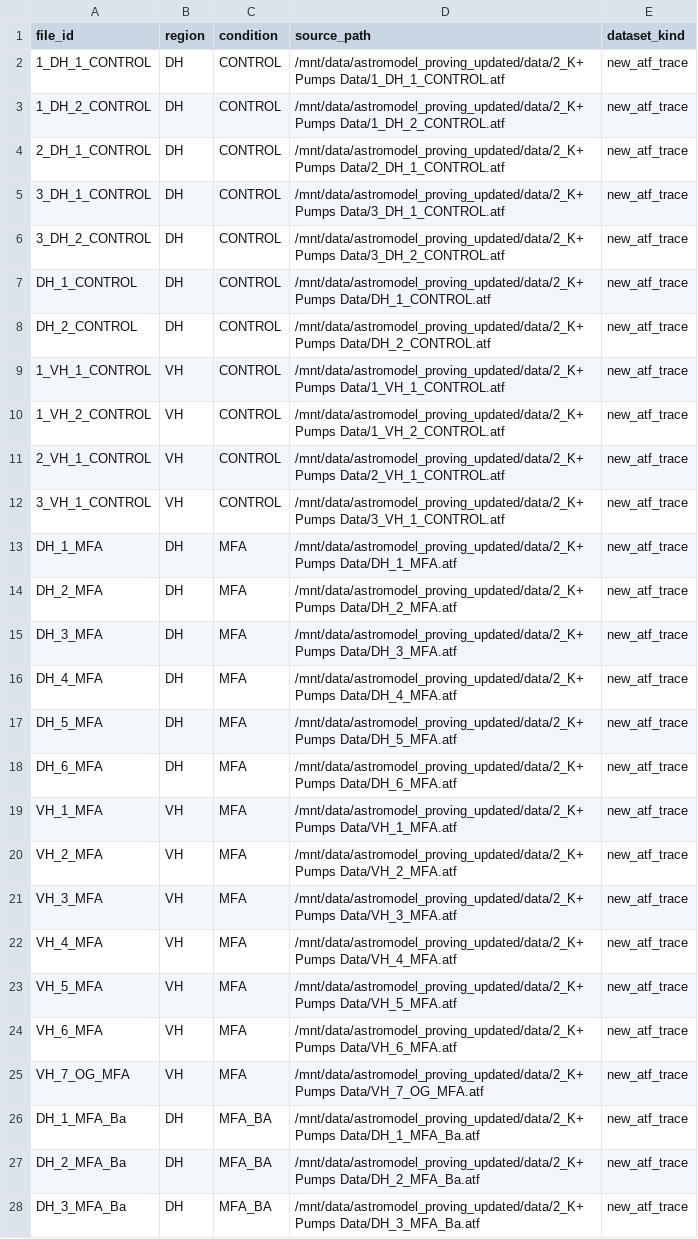
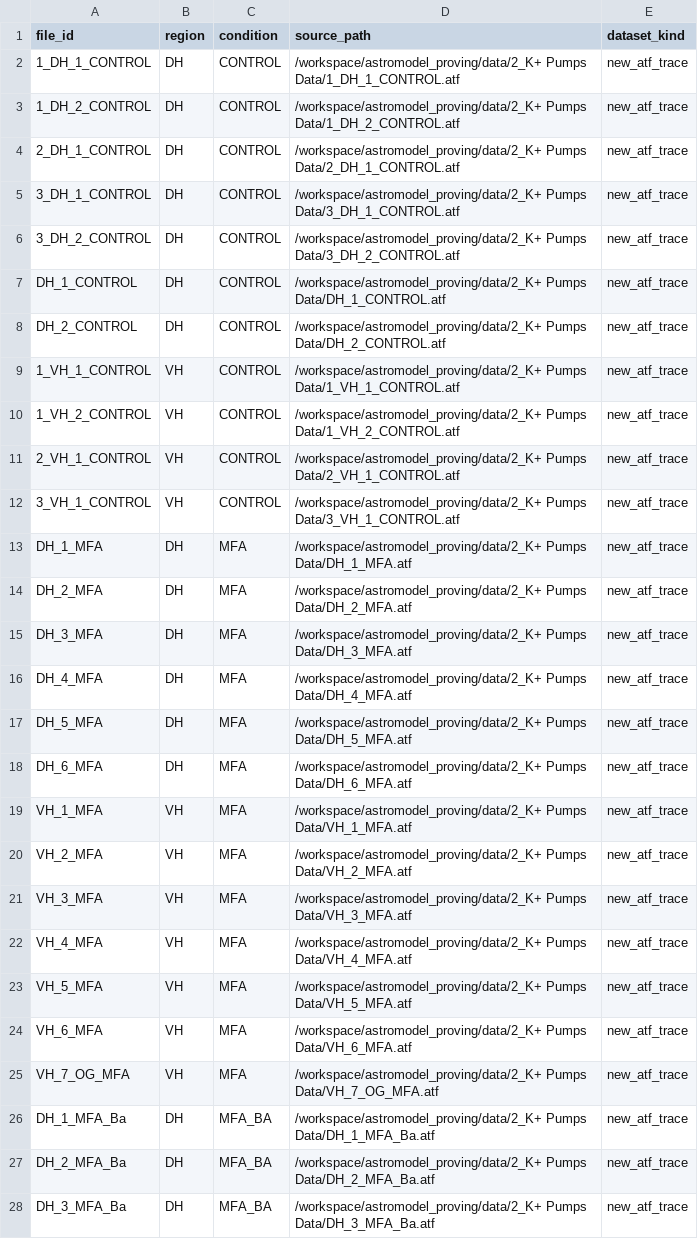
Before and after one commit to doxav/astromodel_proving, a CSV file: outputs/provenance/atf_region_condition_inventory.csv, drawn as a sheet; only a part is shown; the diff covers the shown part only.

```diff
--- a/outputs/provenance/atf_region_condition_inventory.csv
+++ b/outputs/provenance/atf_region_condition_inventory.csv
@@ -1,28 +1,28 @@
 file_id,region,condition,source_path,dataset_kind
-1_DH_1_CONTROL,DH,CONTROL,/mnt/data/astromodel_proving_updated/data/2_K+ Pumps Data/1_DH_1_CONTROL.atf,new_atf_trace
-1_DH_2_CONTROL,DH,CONTROL,/mnt/data/astromodel_proving_updated/data/2_K+ Pumps Data/1_DH_2_CONTROL.atf,new_atf_trace
-2_DH_1_CONTROL,DH,CONTROL,/mnt/data/astromodel_proving_updated/data/2_K+ Pumps Data/2_DH_1_CONTROL.atf,new_atf_trace
-3_DH_1_CONTROL,DH,CONTROL,/mnt/data/astromodel_proving_updated/data/2_K+ Pumps Data/3_DH_1_CONTROL.atf,new_atf_trace
-3_DH_2_CONTROL,DH,CONTROL,/mnt/data/astromodel_proving_updated/data/2_K+ Pumps Data/3_DH_2_CONTROL.atf,new_atf_trace
-DH_1_CONTROL,DH,CONTROL,/mnt/data/astromodel_proving_updated/data/2_K+ Pumps Data/DH_1_CONTROL.atf,new_atf_trace
-DH_2_CONTROL,DH,CONTROL,/mnt/data/astromodel_proving_updated/data/2_K+ Pumps Data/DH_2_CONTROL.atf,new_atf_trace
-1_VH_1_CONTROL,VH,CONTROL,/mnt/data/astromodel_proving_updated/data/2_K+ Pumps Data/1_VH_1_CONTROL.atf,new_atf_trace
-1_VH_2_CONTROL,VH,CONTROL,/mnt/data/astromodel_proving_updated/data/2_K+ Pumps Data/1_VH_2_CONTROL.atf,new_atf_trace
-2_VH_1_CONTROL,VH,CONTROL,/mnt/data/astromodel_proving_updated/data/2_K+ Pumps Data/2_VH_1_CONTROL.atf,new_atf_trace
-3_VH_1_CONTROL,VH,CONTROL,/mnt/data/astromodel_proving_updated/data/2_K+ Pumps Data/3_VH_1_CONTROL.atf,new_atf_trace
-DH_1_MFA,DH,MFA,/mnt/data/astromodel_proving_updated/data/2_K+ Pumps Data/DH_1_MFA.atf,new_atf_trace
-DH_2_MFA,DH,MFA,/mnt/data/astromodel_proving_updated/data/2_K+ Pumps Data/DH_2_MFA.atf,new_atf_trace
-DH_3_MFA,DH,MFA,/mnt/data/astromodel_proving_updated/data/2_K+ Pumps Data/DH_3_MFA.atf,new_atf_trace
-DH_4_MFA,DH,MFA,/mnt/data/astromodel_proving_updated/data/2_K+ Pumps Data/DH_4_MFA.atf,new_atf_trace
-DH_5_MFA,DH,MFA,/mnt/data/astromodel_proving_updated/data/2_K+ Pumps Data/DH_5_MFA.atf,new_atf_trace
-DH_6_MFA,DH,MFA,/mnt/data/astromodel_proving_updated/data/2_K+ Pumps Data/DH_6_MFA.atf,new_atf_trace
-VH_1_MFA,VH,MFA,/mnt/data/astromodel_proving_updated/data/2_K+ Pumps Data/VH_1_MFA.atf,new_atf_trace
-VH_2_MFA,VH,MFA,/mnt/data/astromodel_proving_updated/data/2_K+ Pumps Data/VH_2_MFA.atf,new_atf_trace
-VH_3_MFA,VH,MFA,/mnt/data/astromodel_proving_updated/data/2_K+ Pumps Data/VH_3_MFA.atf,new_atf_trace
-VH_4_MFA,VH,MFA,/mnt/data/astromodel_proving_updated/data/2_K+ Pumps Data/VH_4_MFA.atf,new_atf_trace
-VH_5_MFA,VH,MFA,/mnt/data/astromodel_proving_updated/data/2_K+ Pumps Data/VH_5_MFA.atf,new_atf_trace
-VH_6_MFA,VH,MFA,/mnt/data/astromodel_proving_updated/data/2_K+ Pumps Data/VH_6_MFA.atf,new_atf_trace
-VH_7_OG_MFA,VH,MFA,/mnt/data/astromodel_proving_updated/data/2_K+ Pumps Data/VH_7_OG_MFA.atf,new_atf_trace
-DH_1_MFA_Ba,DH,MFA_BA,/mnt/data/astromodel_proving_updated/data/2_K+ Pumps Data/DH_1_MFA_Ba.atf,new_atf_trace
-DH_2_MFA_Ba,DH,MFA_BA,/mnt/data/astromodel_proving_updated/data/2_K+ Pumps Data/DH_2_MFA_Ba.atf,new_atf_trace
-DH_3_MFA_Ba,DH,MFA_BA,/mnt/data/astromodel_proving_updated/data/2_K+ Pumps Data/DH_3_MFA_Ba.atf,new_atf_trace
+1_DH_1_CONTROL,DH,CONTROL,/workspace/astromodel_proving/data/2_K+ Pumps Data/1_DH_1_CONTROL.atf,new_atf_trace
+1_DH_2_CONTROL,DH,CONTROL,/workspace/astromodel_proving/data/2_K+ Pumps Data/1_DH_2_CONTROL.atf,new_atf_trace
+2_DH_1_CONTROL,DH,CONTROL,/workspace/astromodel_proving/data/2_K+ Pumps Data/2_DH_1_CONTROL.atf,new_atf_trace
+3_DH_1_CONTROL,DH,CONTROL,/workspace/astromodel_proving/data/2_K+ Pumps Data/3_DH_1_CONTROL.atf,new_atf_trace
+3_DH_2_CONTROL,DH,CONTROL,/workspace/astromodel_proving/data/2_K+ Pumps Data/3_DH_2_CONTROL.atf,new_atf_trace
+DH_1_CONTROL,DH,CONTROL,/workspace/astromodel_proving/data/2_K+ Pumps Data/DH_1_CONTROL.atf,new_atf_trace
+DH_2_CONTROL,DH,CONTROL,/workspace/astromodel_proving/data/2_K+ Pumps Data/DH_2_CONTROL.atf,new_atf_trace
+1_VH_1_CONTROL,VH,CONTROL,/workspace/astromodel_proving/data/2_K+ Pumps Data/1_VH_1_CONTROL.atf,new_atf_trace
+1_VH_2_CONTROL,VH,CONTROL,/workspace/astromodel_proving/data/2_K+ Pumps Data/1_VH_2_CONTROL.atf,new_atf_trace
+2_VH_1_CONTROL,VH,CONTROL,/workspace/astromodel_proving/data/2_K+ Pumps Data/2_VH_1_CONTROL.atf,new_atf_trace
+3_VH_1_CONTROL,VH,CONTROL,/workspace/astromodel_proving/data/2_K+ Pumps Data/3_VH_1_CONTROL.atf,new_atf_trace
+DH_1_MFA,DH,MFA,/workspace/astromodel_proving/data/2_K+ Pumps Data/DH_1_MFA.atf,new_atf_trace
+DH_2_MFA,DH,MFA,/workspace/astromodel_proving/data/2_K+ Pumps Data/DH_2_MFA.atf,new_atf_trace
+DH_3_MFA,DH,MFA,/workspace/astromodel_proving/data/2_K+ Pumps Data/DH_3_MFA.atf,new_atf_trace
+DH_4_MFA,DH,MFA,/workspace/astromodel_proving/data/2_K+ Pumps Data/DH_4_MFA.atf,new_atf_trace
+DH_5_MFA,DH,MFA,/workspace/astromodel_proving/data/2_K+ Pumps Data/DH_5_MFA.atf,new_atf_trace
+DH_6_MFA,DH,MFA,/workspace/astromodel_proving/data/2_K+ Pumps Data/DH_6_MFA.atf,new_atf_trace
+VH_1_MFA,VH,MFA,/workspace/astromodel_proving/data/2_K+ Pumps Data/VH_1_MFA.atf,new_atf_trace
+VH_2_MFA,VH,MFA,/workspace/astromodel_proving/data/2_K+ Pumps Data/VH_2_MFA.atf,new_atf_trace
+VH_3_MFA,VH,MFA,/workspace/astromodel_proving/data/2_K+ Pumps Data/VH_3_MFA.atf,new_atf_trace
+VH_4_MFA,VH,MFA,/workspace/astromodel_proving/data/2_K+ Pumps Data/VH_4_MFA.atf,new_atf_trace
+VH_5_MFA,VH,MFA,/workspace/astromodel_proving/data/2_K+ Pumps Data/VH_5_MFA.atf,new_atf_trace
+VH_6_MFA,VH,MFA,/workspace/astromodel_proving/data/2_K+ Pumps Data/VH_6_MFA.atf,new_atf_trace
+VH_7_OG_MFA,VH,MFA,/workspace/astromodel_proving/data/2_K+ Pumps Data/VH_7_OG_MFA.atf,new_atf_trace
+DH_1_MFA_Ba,DH,MFA_BA,/workspace/astromodel_proving/data/2_K+ Pumps Data/DH_1_MFA_Ba.atf,new_atf_trace
+DH_2_MFA_Ba,DH,MFA_BA,/workspace/astromodel_proving/data/2_K+ Pumps Data/DH_2_MFA_Ba.atf,new_atf_trace
+DH_3_MFA_Ba,DH,MFA_BA,/workspace/astromodel_proving/data/2_K+ Pumps Data/DH_3_MFA_Ba.atf,new_atf_trace
```
Also changed, not shown: 10 edited cells elsewhere in this file, outputs/postfit_sqlite/effective_parameter_summary.csv, outputs/postfit_sqlite/representative_mechanism_summary.csv, 18 other files.
